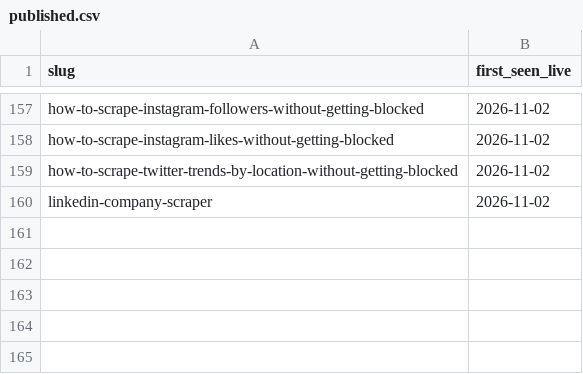
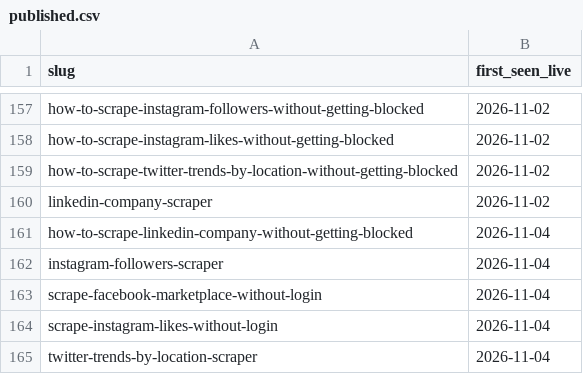
Before and after one commit to MayankChaba/data-slayer-tutorials, a CSV file: ledger/published.csv, drawn as a sheet; only a part is shown, gaps mark what is left out; the diff names each change by its address in the sheet, - before the commit and + after, or states it on an @@ line.

Commit message:
Publish articles to /resources (cadence drip)

```diff
--- a/ledger/published.csv
+++ b/ledger/published.csv
+row 161: how-to-scrape-linkedin-company-without-getting-blocked | 2026-11-04
+row 162: instagram-followers-scraper | 2026-11-04
+row 163: scrape-facebook-marketplace-without-login | 2026-11-04
+row 164: scrape-instagram-likes-without-login | 2026-11-04
+row 165: twitter-trends-by-location-scraper | 2026-11-04
```
Also changed, not shown: 8 other files.
